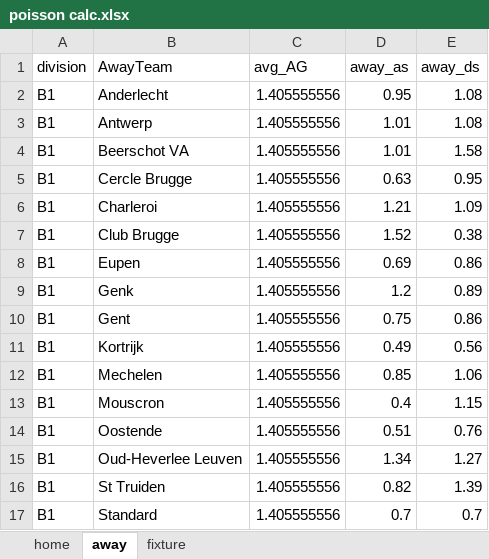
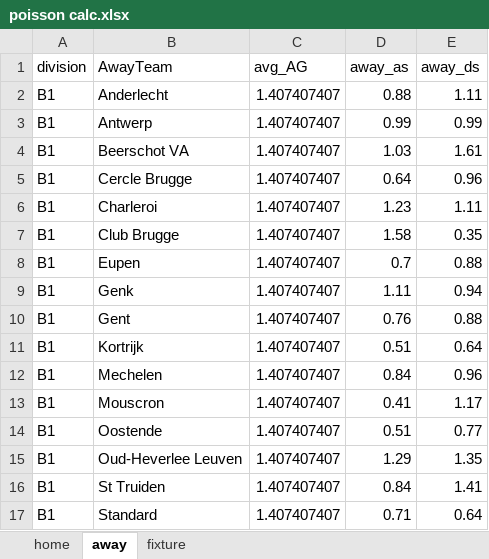
Before and after one commit to gitboyzorro5/FDAS, an Excel workbook: poisson calc.xlsx, sheet away, drawn as a sheet; only a part is shown; values as stored, in another font and other column widths than the file's, no borders; the diff covers the shown part only; the diff names each change by its address in the sheet, - before the commit and + after, or states it on an @@ line.

```diff
--- a/poisson calc.xlsx (sheet away)
+++ b/poisson calc.xlsx (sheet away)
-C2:C17 (avg_AG): 1.405555556
+C2:C17 (avg_AG): 1.407407407
-D2 (away_as): 0.95
+D2 (away_as): 0.88
-E2 (away_ds): 1.08
+E2 (away_ds): 1.11
-D3 (away_as): 1.01
+D3 (away_as): 0.99
-E3 (away_ds): 1.08
+E3 (away_ds): 0.99
-D4 (away_as): 1.01
+D4 (away_as): 1.03
-E4 (away_ds): 1.58
+E4 (away_ds): 1.61
-D5 (away_as): 0.63
+D5 (away_as): 0.64
-E5 (away_ds): 0.95
+E5 (away_ds): 0.96
-D6 (away_as): 1.21
+D6 (away_as): 1.23
-E6 (away_ds): 1.09
+E6 (away_ds): 1.11
-D7 (away_as): 1.52
+D7 (away_as): 1.58
-E7 (away_ds): 0.38
+E7 (away_ds): 0.35
-D8 (away_as): 0.69
+D8 (away_as): 0.7
-E8 (away_ds): 0.86
+E8 (away_ds): 0.88
-D9 (away_as): 1.2
+D9 (away_as): 1.11
-E9 (away_ds): 0.89
+E9 (away_ds): 0.94
-D10 (away_as): 0.75
+D10 (away_as): 0.76
-E10 (away_ds): 0.86
+E10 (away_ds): 0.88
-D11 (away_as): 0.49
+D11 (away_as): 0.51
-E11 (away_ds): 0.56
+E11 (away_ds): 0.64
-D12 (away_as): 0.85
+D12 (away_as): 0.84
-E12 (away_ds): 1.06
+E12 (away_ds): 0.96
-D13 (away_as): 0.4
+D13 (away_as): 0.41
-E13 (away_ds): 1.15
+E13 (away_ds): 1.17
-E14 (away_ds): 0.76
+E14 (away_ds): 0.77
-D15 (away_as): 1.34
+D15 (away_as): 1.29
-E15 (away_ds): 1.27
+E15 (away_ds): 1.35
-D16 (away_as): 0.82
+D16 (away_as): 0.84
-E16 (away_ds): 1.39
+E16 (away_ds): 1.41
-D17 (away_as): 0.7
+D17 (away_as): 0.71
-E17 (away_ds): 0.7
+E17 (away_ds): 0.64
```
Also changed, not shown: 840 edited cells elsewhere in this sheet, sheet fixture, sheet home, myodds.xlsx, 5 other files.
